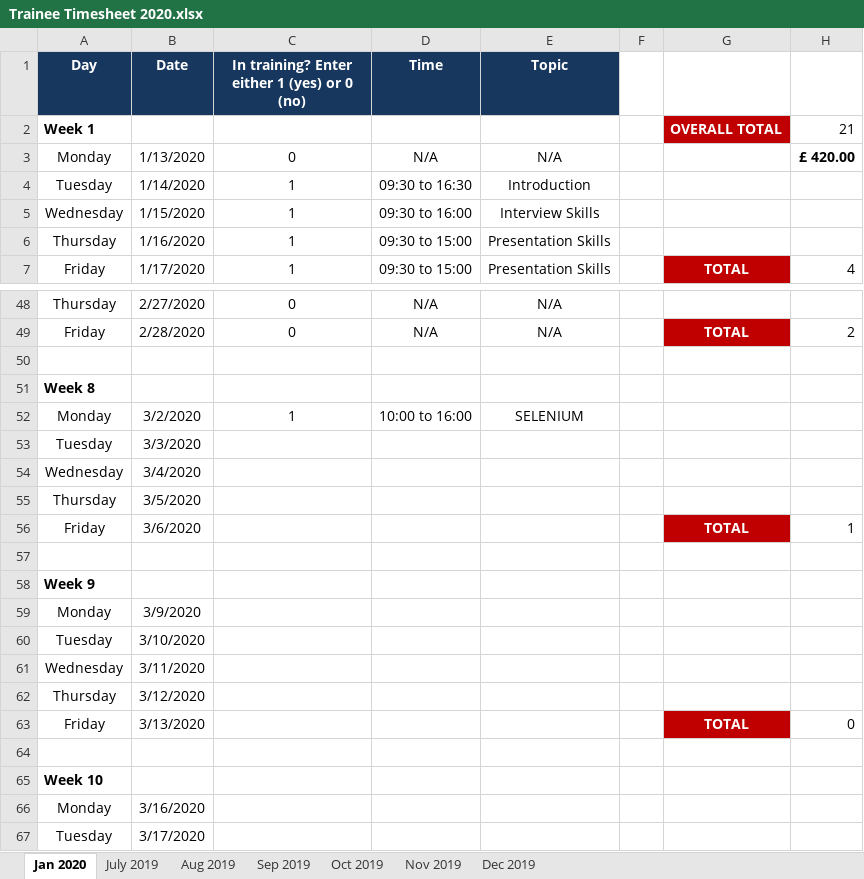
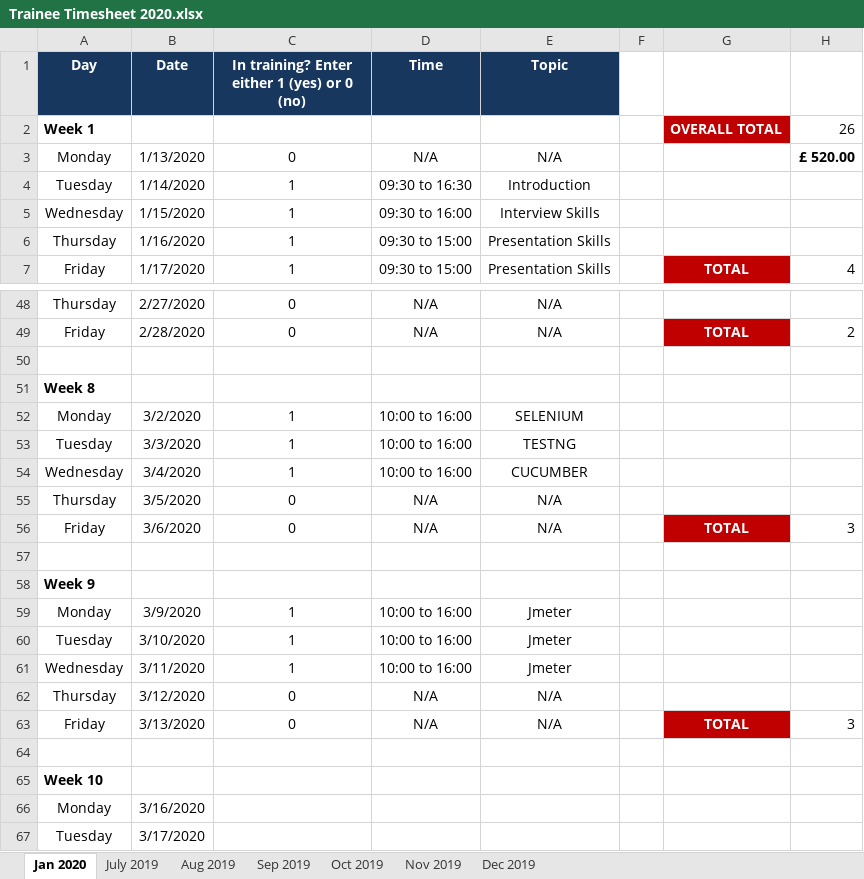
Before and after one commit to ahmy22/novus, an Excel workbook: stuff/timesheet/Trainee Timesheet 2020.xlsx, sheet Jan 2020, drawn as a sheet; only a part is shown, gaps mark what is left out; values as stored, in another font and other column widths than the file's, no borders; the diff names each change by its address in the sheet, - before the commit and + after, or states it on an @@ line.

```diff
--- a/stuff/timesheet/Trainee Timesheet 2020.xlsx (sheet Jan 2020)
+++ b/stuff/timesheet/Trainee Timesheet 2020.xlsx (sheet Jan 2020)
-H2: 21
+H2: 26
-H3: £ 420.00
+H3: £ 520.00
-C53:C54: (empty)
+C53:C54: 1
-D53:D54 (Time): (empty)
+D53:D54 (Time): 10:00 to 16:00
-E53 (Topic): (empty)
+E53 (Topic): TESTNG
-E54 (Topic): (empty)
+E54 (Topic): CUCUMBER
-C55:C56: (empty)
+C55:C56: 0
-D55:D56 (Time): (empty)
+D55:D56 (Time): N/A
-E55:E56 (Topic): (empty)
+E55:E56 (Topic): N/A
-H56: 1
+H56: 3
-C59:C61: (empty)
+C59:C61: 1
-D59:D61 (Time): (empty)
+D59:D61 (Time): 10:00 to 16:00
-E59:E61 (Topic): (empty)
+E59:E61 (Topic): Jmeter
-C62:C63: (empty)
+C62:C63: 0
-D62:D63 (Time): (empty)
+D62:D63 (Time): N/A
-E62:E63 (Topic): (empty)
+E62:E63 (Topic): N/A
-H63: 0
+H63: 3
```
Also changed, not shown: 43 other files.
